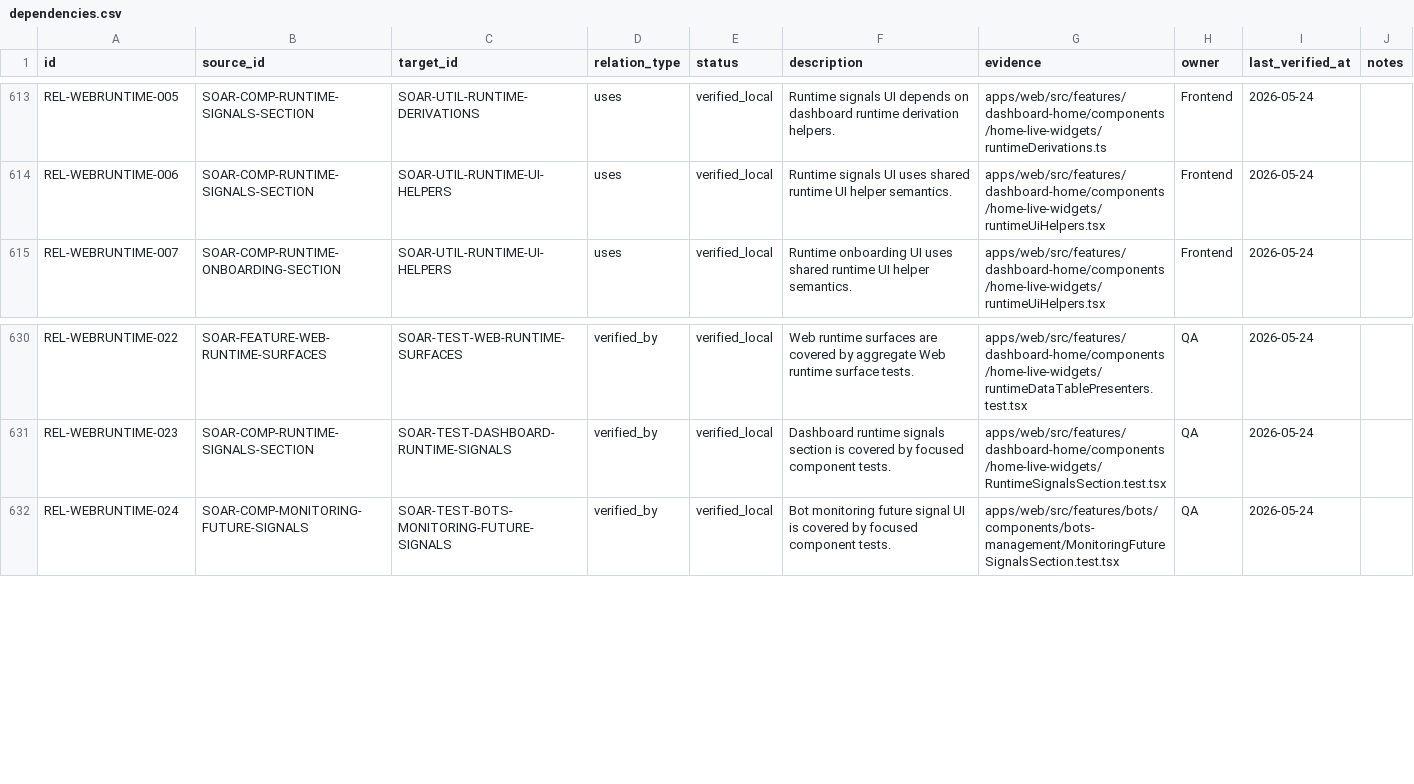
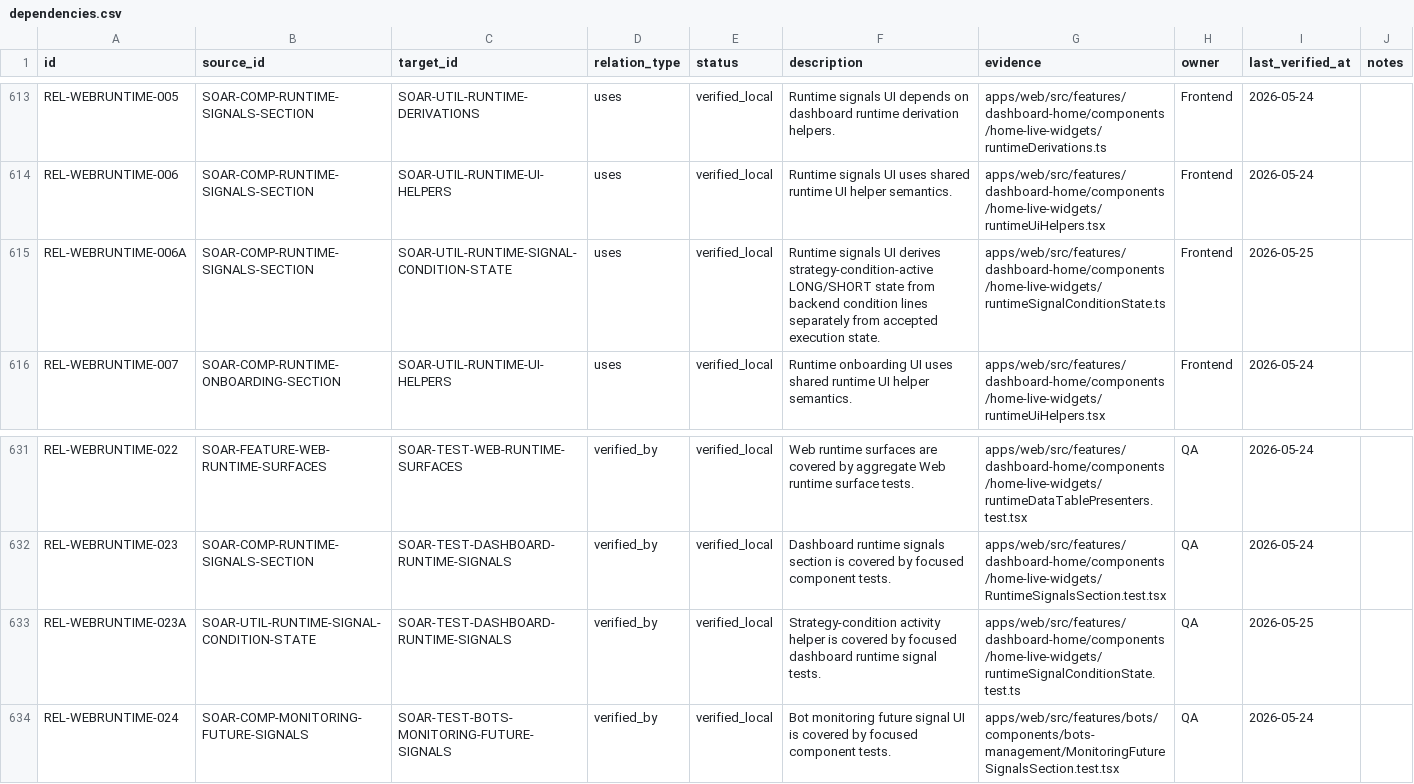
Before and after one commit to Wroblewski-Patryk/Soar, a CSV file: docs/architecture/relations/dependencies.csv, drawn as a sheet; only a part is shown, gaps mark what is left out; the diff names each change by its address in the sheet, - before the commit and + after, or states it on an @@ line.

```diff
--- a/docs/architecture/relations/dependencies.csv
+++ b/docs/architecture/relations/dependencies.csv
+row 615: REL-WEBRUNTIME-006A | SOAR-COMP-RUNTIME-SIGNALS-SECTION | SOAR-UTIL-RUNTIME-SIGNAL-CONDITION-STATE | uses | verified_local | Runtime signals UI derives strategy-condition-active LONG/SHORT state from backend condition lines separately from accepted execution state. | apps/web/src/features/dashboard-home/components/home-live-widgets/runtimeSignalConditionState.ts | Frontend | 2026-05-25
+row 633: REL-WEBRUNTIME-023A | SOAR-UTIL-RUNTIME-SIGNAL-CONDITION-STATE | SOAR-TEST-DASHBOARD-RUNTIME-SIGNALS | verified_by | verified_local | Strategy-condition activity helper is covered by focused dashboard runtime signal tests. | apps/web/src/features/dashboard-home/components/home-live-widgets/runtimeSignalConditionState.test.ts | QA | 2026-05-25
```
Also changed, not shown: docs/architecture/chains/chains.csv, docs/architecture/registry/nodes.csv, 25 other files.
